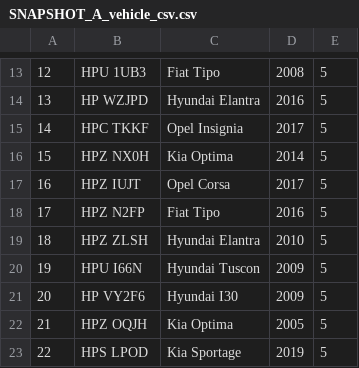
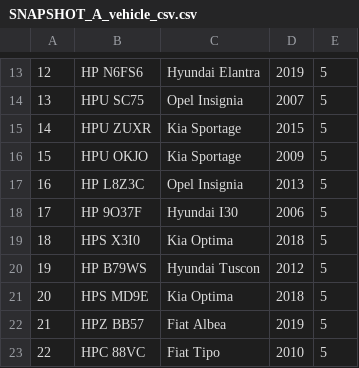
Before and after one commit to pikol93/PG_HD_Data_Generator, a CSV file: output/SNAPSHOT_A_vehicle_csv.csv, drawn as a sheet; only a part is shown, gaps mark what is left out; the diff covers the shown part only.

```diff
--- a/output/SNAPSHOT_A_vehicle_csv.csv
+++ b/output/SNAPSHOT_A_vehicle_csv.csv
@@ -13,11 +13,11 @@
-12,HPU 1UB3,Fiat Tipo,2008,5
-13,HP WZJPD,Hyundai Elantra,2016,5
-14,HPC TKKF,Opel Insignia,2017,5
-15,HPZ NX0H,Kia Optima,2014,5
-16,HPZ IUJT,Opel Corsa,2017,5
-17,HPZ N2FP,Fiat Tipo,2016,5
-18,HPZ ZLSH,Hyundai Elantra,2010,5
-19,HPU I66N,Hyundai Tuscon,2009,5
-20,HP VY2F6,Hyundai I30,2009,5
-21,HPZ OQJH,Kia Optima,2005,5
-22,HPS LPOD,Kia Sportage,2019,5
+12,HP N6FS6,Hyundai Elantra,2019,5
+13,HPU SC75,Opel Insignia,2007,5
+14,HPU ZUXR,Kia Sportage,2015,5
+15,HPU OKJO,Kia Sportage,2009,5
+16,HP L8Z3C,Opel Insignia,2013,5
+17,HP 9O37F,Hyundai I30,2006,5
+18,HPS X3I0,Kia Optima,2018,5
+19,HP B79WS,Hyundai Tuscon,2012,5
+20,HPS MD9E,Kia Optima,2018,5
+21,HPZ BB57,Fiat Albea,2019,5
+22,HPC 88VC,Fiat Tipo,2010,5
```
Also changed, not shown: 136 edited cells elsewhere in this file, output/SNAPSHOT_A_policemen_csv.csv, output/SNAPSHOT_A_policemen_db.csv, 12 other files.
